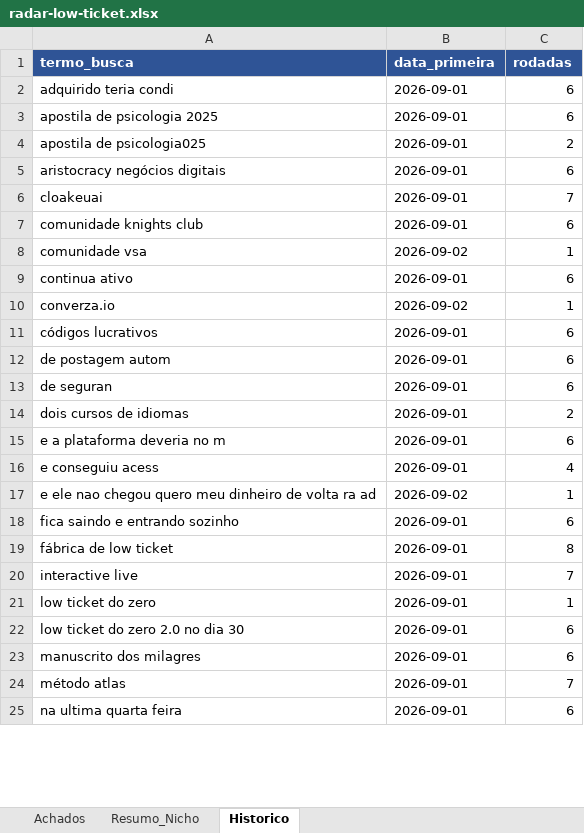
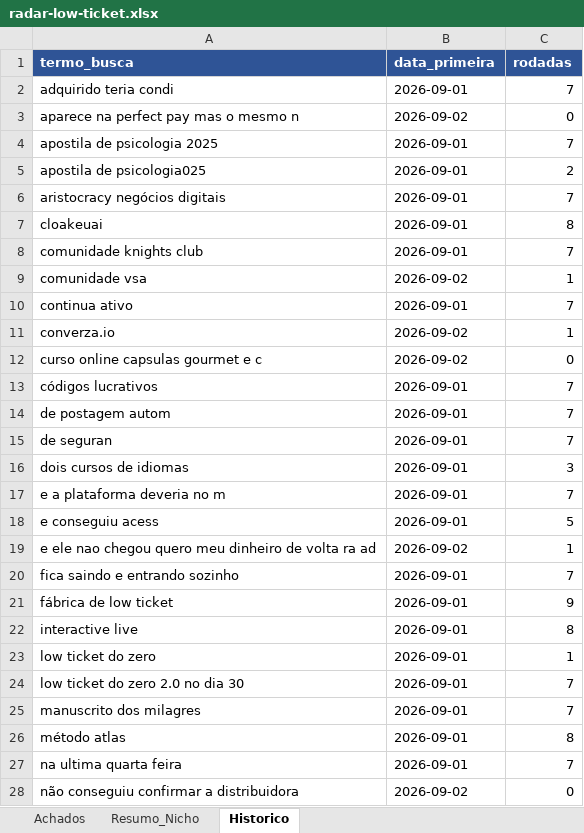
Before and after one commit to LucasRobs/lowticketswiki, an Excel workbook: Radar/radar-low-ticket.xlsx, sheet Historico, drawn as a sheet; only a part is shown; values as stored, in another font and other column widths than the file's, no borders; addresses are those after the commit; the diff covers the shown part only; the diff names each change by its address in the sheet, - before the commit and + after, or states it on an @@ line.

```diff
--- a/Radar/radar-low-ticket.xlsx (sheet Historico)
+++ b/Radar/radar-low-ticket.xlsx (sheet Historico)
-C2 (rodadas): 6
+C2 (rodadas): 7
+row 3: aparece na perfect pay mas o mesmo n | 2026-09-02 | 0
-C4 (rodadas): 6
+C4 (rodadas): 7
-C6 (rodadas): 6
+C6 (rodadas): 7
-C7 (rodadas): 7
+C7 (rodadas): 8
-C8 (rodadas): 6
+C8 (rodadas): 7
-C10 (rodadas): 6
+C10 (rodadas): 7
+row 12: curso online capsulas gourmet e c | 2026-09-02 | 0
-C13:C15 (rodadas): 6
+C13:C15 (rodadas): 7
-C16 (rodadas): 2
+C16 (rodadas): 3
-C17 (rodadas): 6
+C17 (rodadas): 7
-C18 (rodadas): 4
+C18 (rodadas): 5
-C20 (rodadas): 6
+C20 (rodadas): 7
-C21 (rodadas): 8
+C21 (rodadas): 9
-C22 (rodadas): 7
+C22 (rodadas): 8
-C24:C25 (rodadas): 6
+C24:C25 (rodadas): 7
-C26 (rodadas): 7
+C26 (rodadas): 8
-C27 (rodadas): 6
+C27 (rodadas): 7
+row 28: não conseguiu confirmar a distribuidora | 2026-09-02 | 0
```
Also changed, not shown: 3 added rows and 8 edited cells elsewhere in this sheet, sheet Achados, sheet Resumo_Nicho, 8 other files.
